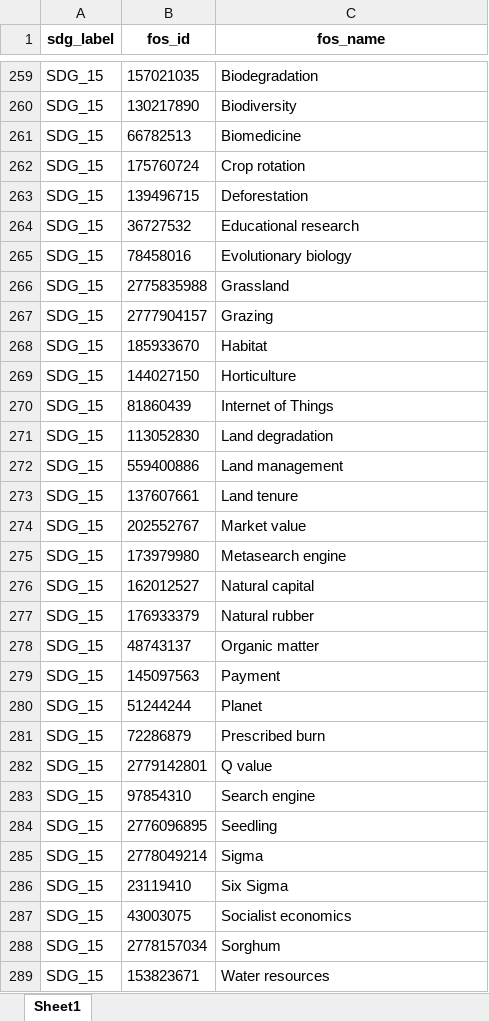
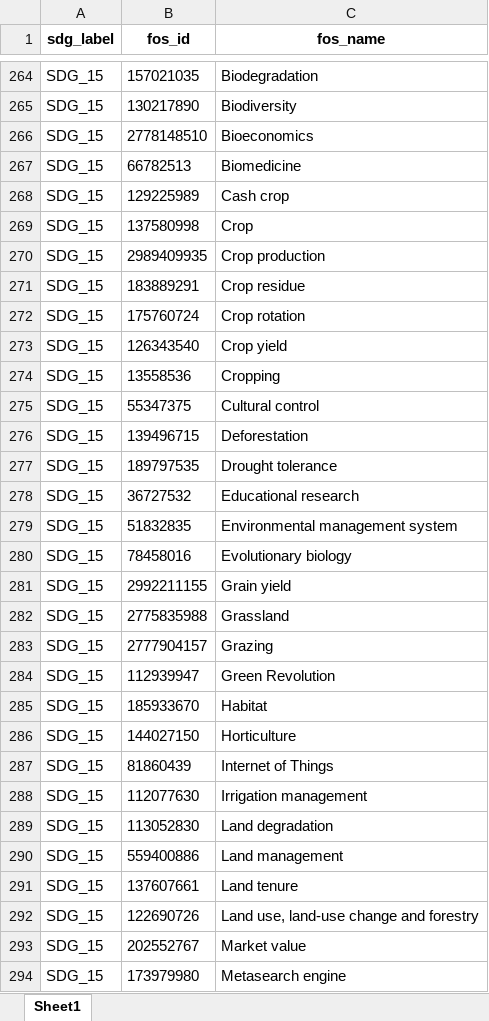
Before and after one commit to TechNote-ai/osdg, an Excel workbook: raw_data/2_remove/RemovedFOS.xlsx, sheet Sheet1, drawn as a sheet; only a part is shown, gaps mark what is left out; the shorter side is filled out with more unchanged rows; values as stored, in another font and other column widths than the file's, no borders; the diff covers the shown part only; the diff names each change by its address in the sheet, - before the commit and + after, or states it on an @@ line.

```diff
--- a/raw_data/2_remove/RemovedFOS.xlsx (sheet Sheet1)
+++ b/raw_data/2_remove/RemovedFOS.xlsx (sheet Sheet1)
+row 266: SDG_15 | 2778148510 | Bioeconomics
+row 268: SDG_15 | 129225989 | Cash crop
+row 269: SDG_15 | 137580998 | Crop
+row 270: SDG_15 | 2989409935 | Crop production
+row 271: SDG_15 | 183889291 | Crop residue
+row 273: SDG_15 | 126343540 | Crop yield
+row 274: SDG_15 | 13558536 | Cropping
+row 275: SDG_15 | 55347375 | Cultural control
+row 277: SDG_15 | 189797535 | Drought tolerance
+row 279: SDG_15 | 51832835 | Environmental management system
+row 281: SDG_15 | 2992211155 | Grain yield
+row 284: SDG_15 | 112939947 | Green Revolution
+row 288: SDG_15 | 112077630 | Irrigation management
+row 292: SDG_15 | 122690726 | Land use, land-use change and forestry
```
Also changed, not shown: 13 added rows and 8 removed rows elsewhere in this sheet, UPDATE_INFO.xlsx, raw_data/1_replace/ReplacedFOS.xlsx, 2 other files.
